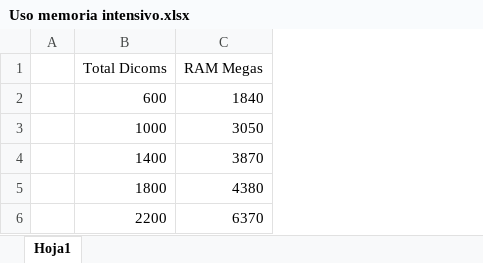
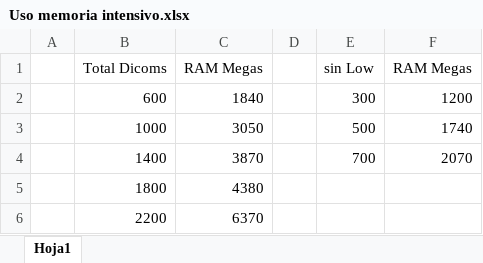
Before and after one commit to crisguycabs/master, an Excel workbook: Uso memoria intensivo.xlsx, sheet Hoja1, drawn as a sheet; values as stored, in another font and other column widths than the file's, no borders; charts and pictures not drawn; the diff names each change by its address in the sheet, - before the commit and + after, or states it on an @@ line.

```diff
--- a/Uso memoria intensivo.xlsx (sheet Hoja1)
+++ b/Uso memoria intensivo.xlsx (sheet Hoja1)
+column D, empty
+column E, rows 1-4: sin Low | 300 | 500 | 700
+column F, rows 1-4: RAM Megas | 1200 | 1740 | 2070
```
Also changed, not shown: charts or pictures, 13 other files.
